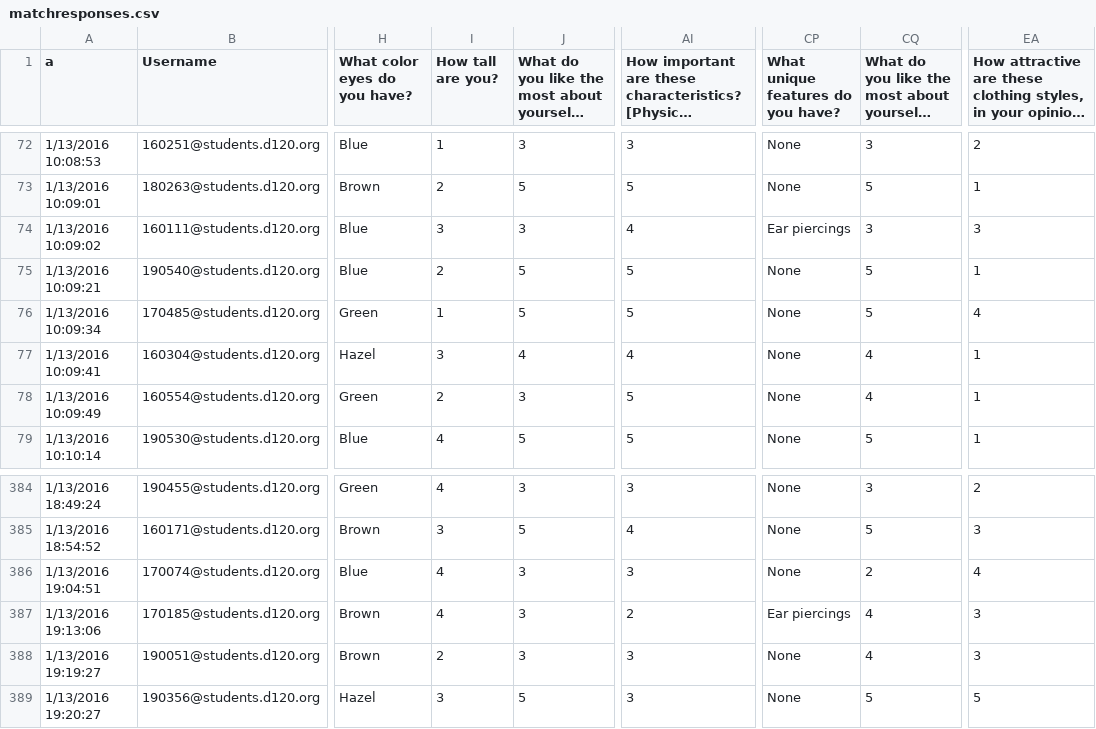
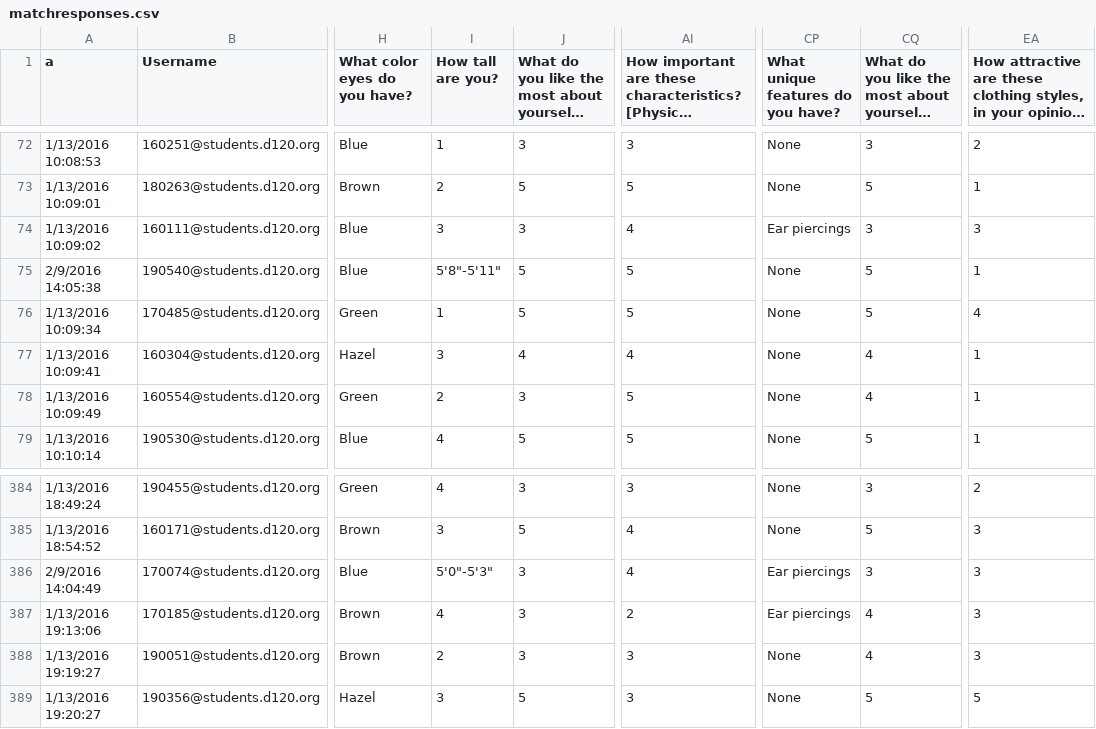
Before and after one commit to MHSByteClub/mhsbyteclub.github.io, a CSV file: matchresponses.csv, drawn as a sheet; only a part is shown, gaps mark what is left out; long unchanged cells end in …; the diff names each change by its address in the sheet, - before the commit and + after, or states it on an @@ line.

Commit message:
updated matchresponses.csv

```diff
--- a/matchresponses.csv
+++ b/matchresponses.csv
-A75 (a): 1/13/2016 10:09:21
+A75 (a): 2/9/2016 14:05:38
-I75 (How tall are you?): 2
+I75 (How tall are you?): 5'8"-5'11"
-A386 (a): 1/13/2016 19:04:51
+A386 (a): 2/9/2016 14:04:49
-I386 (How tall are you?): 4
+I386 (How tall are you?): 5'0"-5'3"
-AI386: 3
+AI386: 4
-CP386: None
+CP386: Ear piercings
-CQ386: 2
+CQ386: 3
-EA386: 4
+EA386: 3
```
